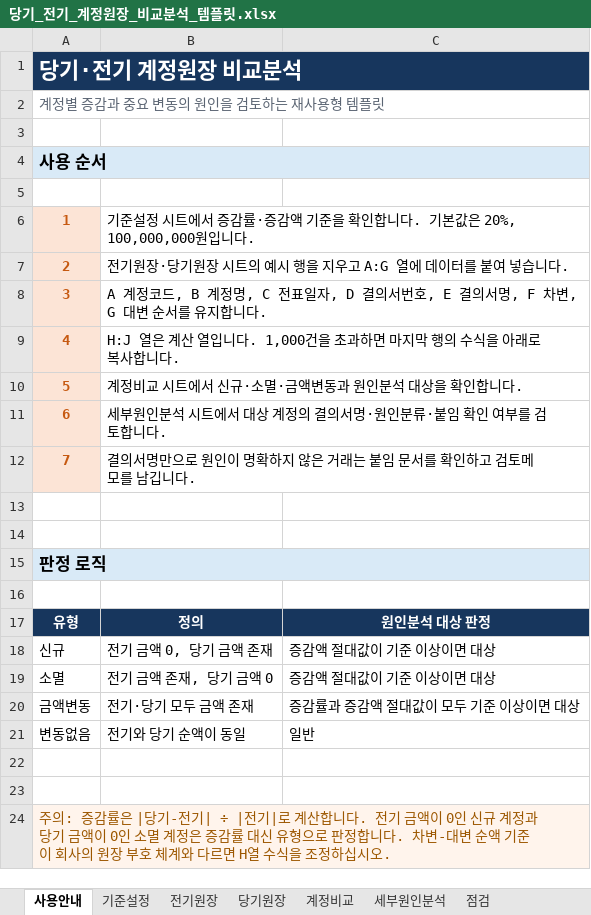
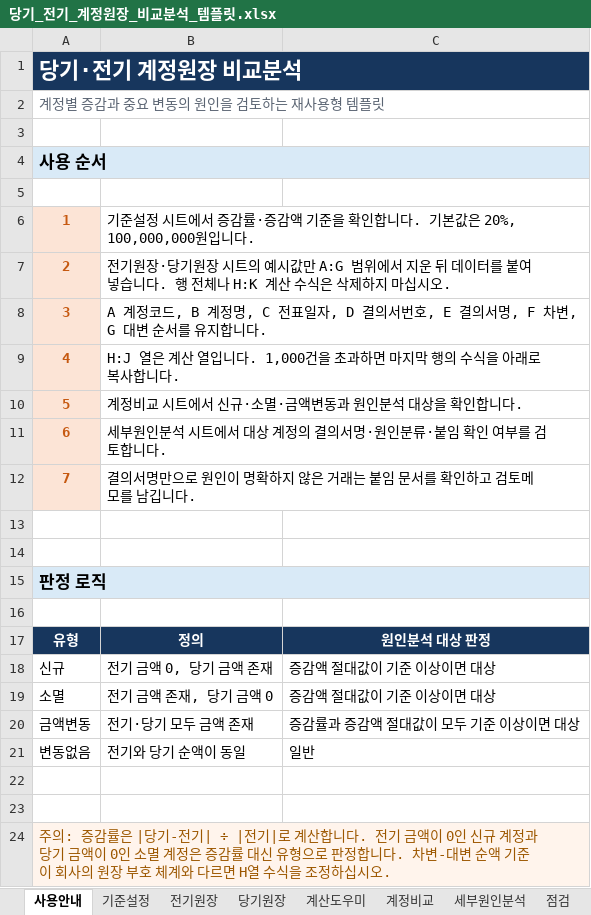
Before and after one commit to vivachae7-beep/test, an Excel workbook: templates/당기_전기_계정원장_비교분석_템플릿.xlsx, sheet 사용안내, drawn as a sheet; values as stored, in another font and other column widths than the file's, no borders; the diff names each change by its address in the sheet, - before the commit and + after, or states it on an @@ line.

```diff
--- a/templates/당기_전기_계정원장_비교분석_템플릿.xlsx (sheet 사용안내)
+++ b/templates/당기_전기_계정원장_비교분석_템플릿.xlsx (sheet 사용안내)
+sheet tab: 계산도우미
-B7: …의 예시 행을 지우고 A:G 열에 데이터를 붙여 넣습니다.
+B7: …의 예시값만 A:G 범위에서 지운 뒤 데이터를 붙여 넣습니다. 행 전체나 H:K 계산 수식은 삭제하지 마십시오.
```
Also changed, not shown: sheet 세부원인분석, formulas that keep their value.
